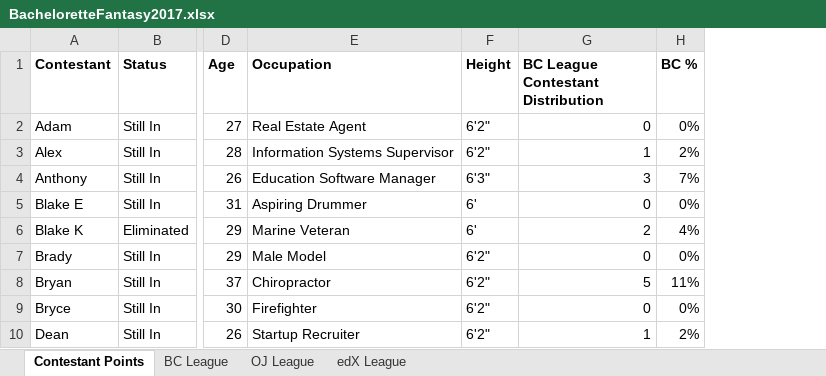
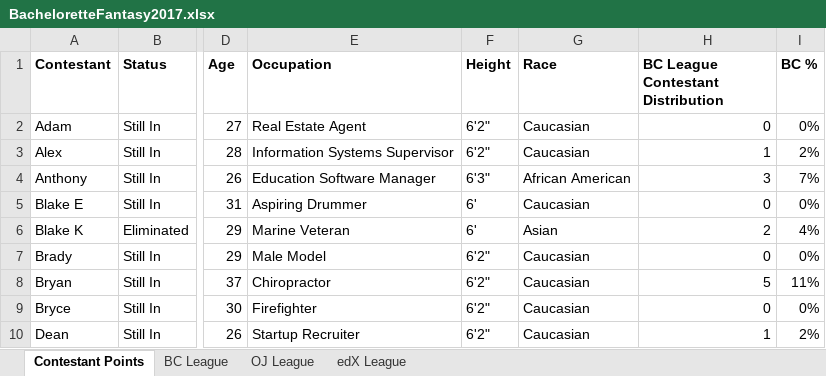
Before and after one commit to Changman126/Personal-Dashboards, an Excel workbook: 2017 Bachelorette Fantasy/BacheloretteFantasy2017.xlsx, sheet Contestant Points, drawn as a sheet; only a part is shown, gaps mark what is left out; values as stored, in another font and other column widths than the file's, no borders; the diff names each change by its address in the sheet, - before the commit and + after, or states it on an @@ line.

Commit message:
Added Race and Team Photos

```diff
--- a/2017 Bachelorette Fantasy/BacheloretteFantasy2017.xlsx (sheet Contestant Points)
+++ b/2017 Bachelorette Fantasy/BacheloretteFantasy2017.xlsx (sheet Contestant Points)
+column G (Race), rows 2-10: Caucasian | Caucasian | African American | Caucasian | Asian | Caucasian | Caucasian | Caucasian | Caucasian
```
Also changed, not shown: sheet BC League, sheet edX League, formulas that keep their value, 10 other files.
